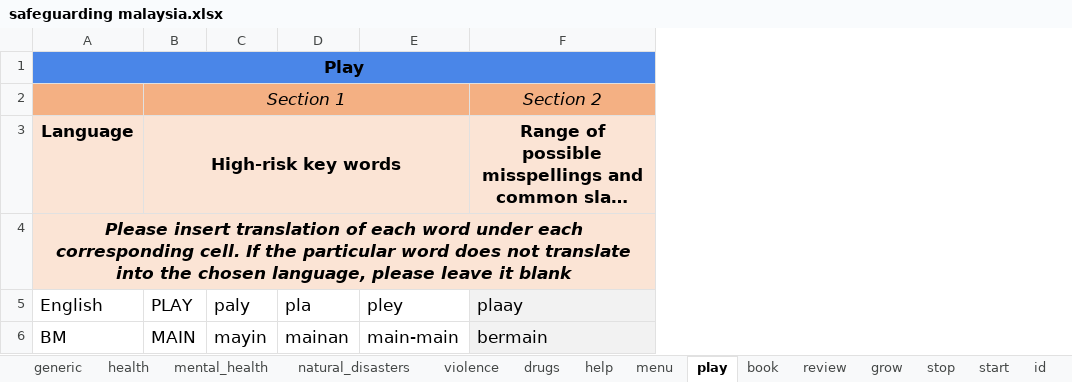
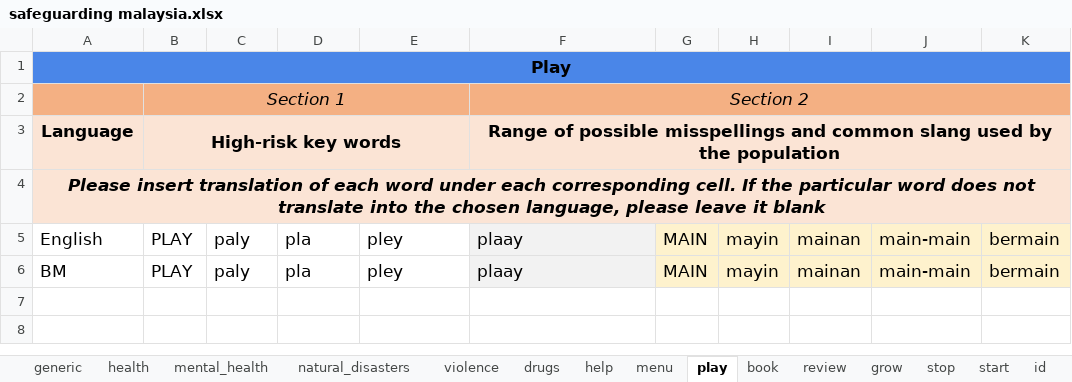
Before and after one commit to ParentingForLifelongHealth/parenttext-malaysia, an Excel workbook: excel_files/safeguarding malaysia.xlsx, sheet play, drawn as a sheet; long unchanged cells end in …; values as stored, in another font and other column widths than the file's, no borders; charts and pictures not drawn; the diff names each change by its address in the sheet, - before the commit and + after, or states it on an @@ line.

```diff
--- a/excel_files/safeguarding malaysia.xlsx (sheet play)
+++ b/excel_files/safeguarding malaysia.xlsx (sheet play)
+column G, rows 5-6: MAIN | MAIN
+column H, rows 5-6: mayin | mayin
+column I, rows 5-6: mainan | mainan
+column J, rows 5-6: main-main | main-main
+column K, rows 5-6: bermain | bermain
+F2:K2 merged
+F3:K3 merged
-B6: MAIN
+B6: PLAY
-C6: mayin
+C6: paly
-D6: mainan
+D6: pla
-E6: main-main
+E6: pley
-F6: bermain
+F6: plaay
```
Also changed, not shown: sheet grow, sheet start, sheet help, sheet menu, sheet pause, sheet stop, 2 more sheets, charts or pictures, 1 other file.
